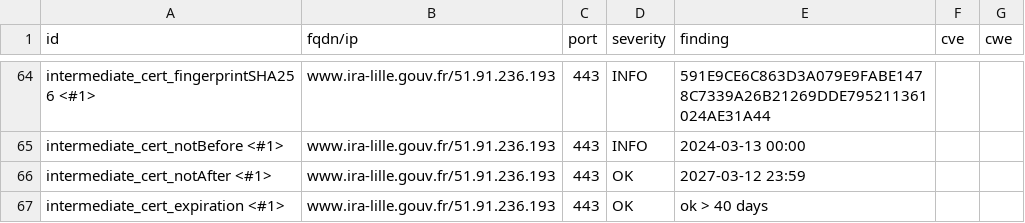
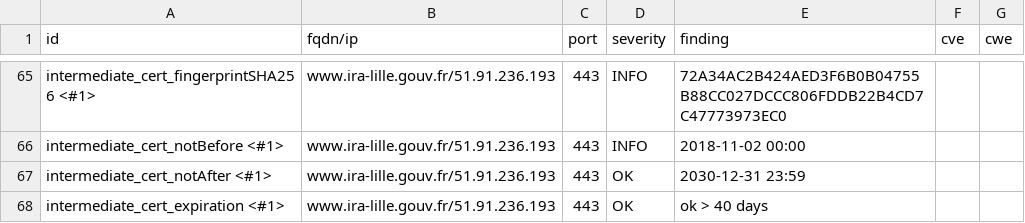
Before and after one commit to GKO-org/dashlordPrd11, a CSV file: results/aHR0cHM6Ly93d3cuaXJhLWxpbGxlLmdvdXYuZnI=/testssl.csv, drawn as a sheet; only a part is shown, gaps mark what is left out; the diff covers the shown part only.

```diff
--- a/results/aHR0cHM6Ly93d3cuaXJhLWxpbGxlLmdvdXYuZnI=/testssl.csv
+++ b/results/aHR0cHM6Ly93d3cuaXJhLWxpbGxlLmdvdXYuZnI=/testssl.csv
@@ -64,4 +65,4 @@
-"intermediate_cert_fingerprintSHA256 <#1>","www.ira-lille.gouv.fr/51.91.236.193","443","INFO","591E9CE6C863D3A079E9FABE1478C7339A26B21269DDE795211361024AE31A44","",""
-"intermediate_cert_notBefore <#1>","www.ira-lille.gouv.fr/51.91.236.193","443","INFO","2024-03-13 00:00","",""
-"intermediate_cert_notAfter <#1>","www.ira-lille.gouv.fr/51.91.236.193","443","OK","2027-03-12 23:59","",""
+"intermediate_cert_fingerprintSHA256 <#1>","www.ira-lille.gouv.fr/51.91.236.193","443","INFO","72A34AC2B424AED3F6B0B04755B88CC027DCCC806FDDB22B4CD7C47773973EC0","",""
+"intermediate_cert_notBefore <#1>","www.ira-lille.gouv.fr/51.91.236.193","443","INFO","2018-11-02 00:00","",""
+"intermediate_cert_notAfter <#1>","www.ira-lille.gouv.fr/51.91.236.193","443","OK","2030-12-31 23:59","",""
 "intermediate_cert_expiration <#1>","www.ira-lille.gouv.fr/51.91.236.193","443","OK","ok > 40 days","",""
```
Also changed, not shown: 7 added rows and 19 edited cells elsewhere in this file, 9 other files.
